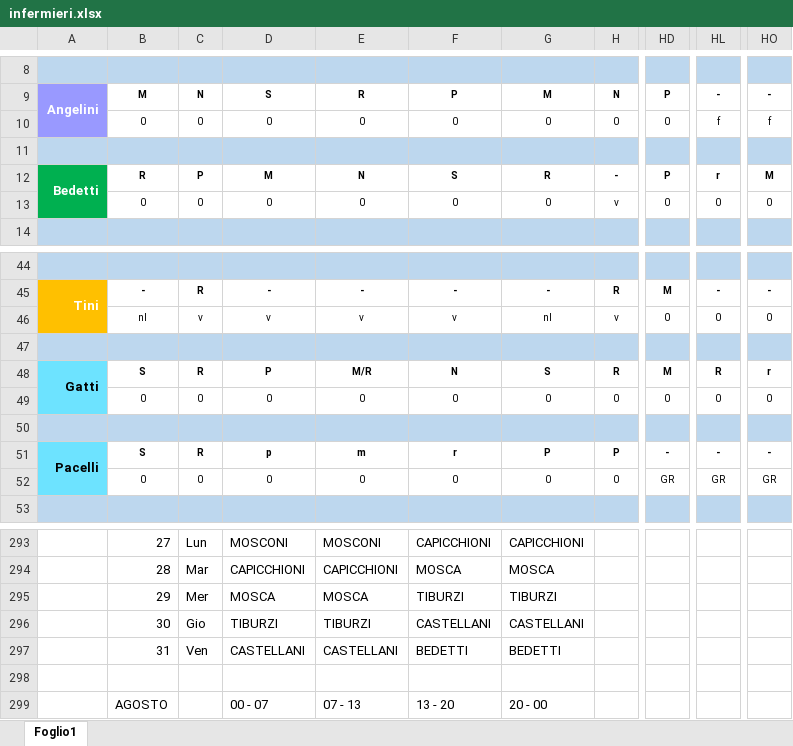
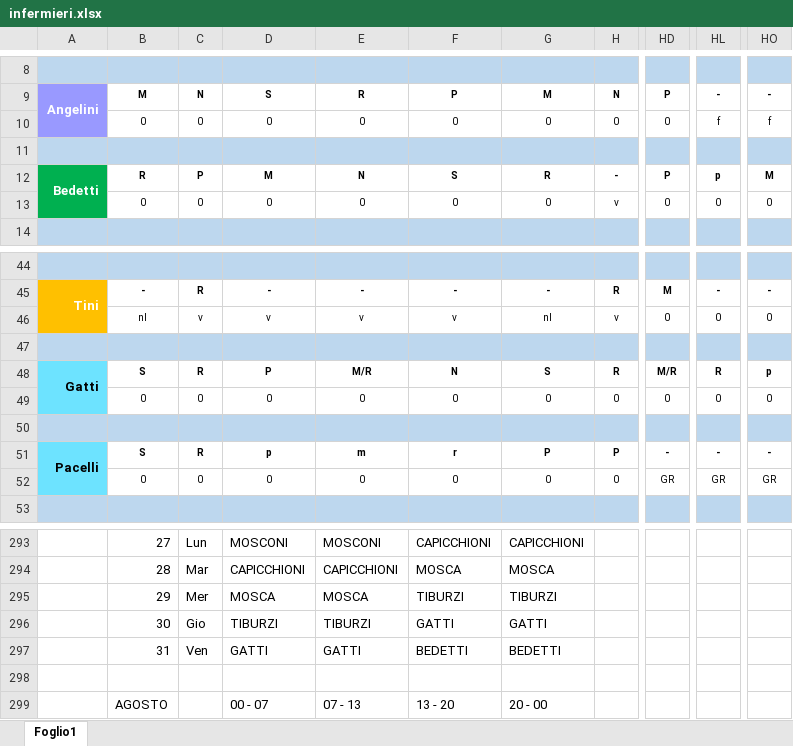
Before and after one commit to centrale118rsm-code/INFERMIERI-2026, an Excel workbook: infermieri.xlsx, sheet Foglio1, drawn as a sheet; only a part is shown, gaps mark what is left out; values as stored, in another font and other column widths than the file's, no borders; conditional formats not drawn; the diff covers the shown part only; the diff names each change by its address in the sheet, - before the commit and + after, or states it on an @@ line.

```diff
--- a/infermieri.xlsx (sheet Foglio1)
+++ b/infermieri.xlsx (sheet Foglio1)
-HL12: r
+HL12: p
-HD48: M
+HD48: M/R
-HO48: r
+HO48: p
-F296: CASTELLANI
+F296: GATTI
-G296: CASTELLANI
+G296: GATTI
-D297: CASTELLANI
+D297: GATTI
-E297: CASTELLANI
+E297: GATTI
```
Also changed, not shown: 75 edited cells elsewhere in this sheet.
